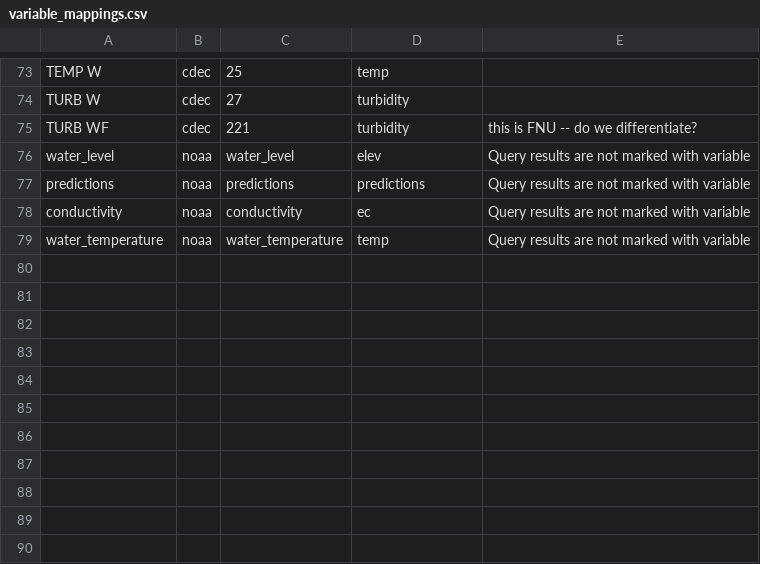
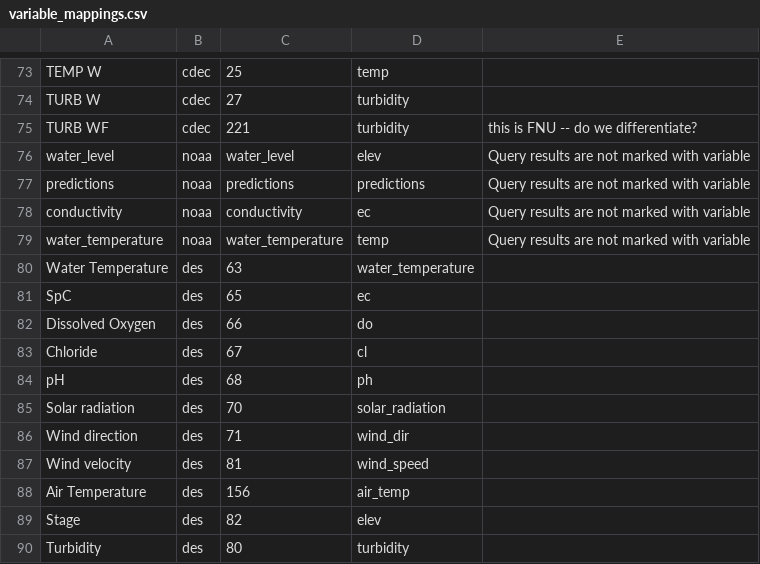
Before and after one commit to CADWRDeltaModeling/BayDeltaSCHISM, a CSV file: data/variable_mappings.csv, drawn as a sheet; only a part is shown, gaps mark what is left out.

Commit message:
Clarified some variables for DES, including some BGC and some atmospheric.

```diff
--- a/data/variable_mappings.csv
+++ b/data/variable_mappings.csv
@@ -79 +79,12 @@ conductivity,noaa,conductivity,ec,Query results are not marked with variable
 water_temperature,noaa,water_temperature,temp,Query results are not marked with variable
+Water Temperature,des,63,water_temperature,
+SpC,des,65,ec,
+Dissolved Oxygen,des,66,do
+Chloride,des,67,cl
+pH,des,68,ph
+Solar radiation,des,70,solar_radiation
+Wind direction,des,71,wind_dir
+Wind velocity,des,81,wind_speed
+Air Temperature,des,156,air_temp
+Stage,des,82,elev
+Turbidity,des,80,turbidity
```
